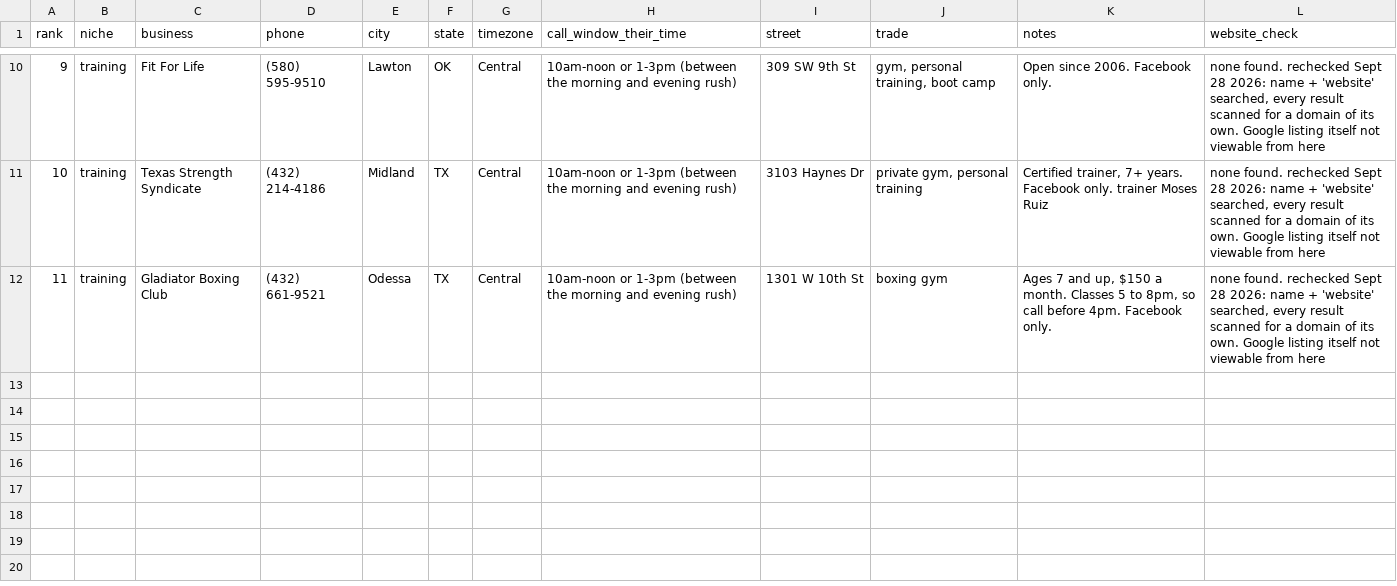
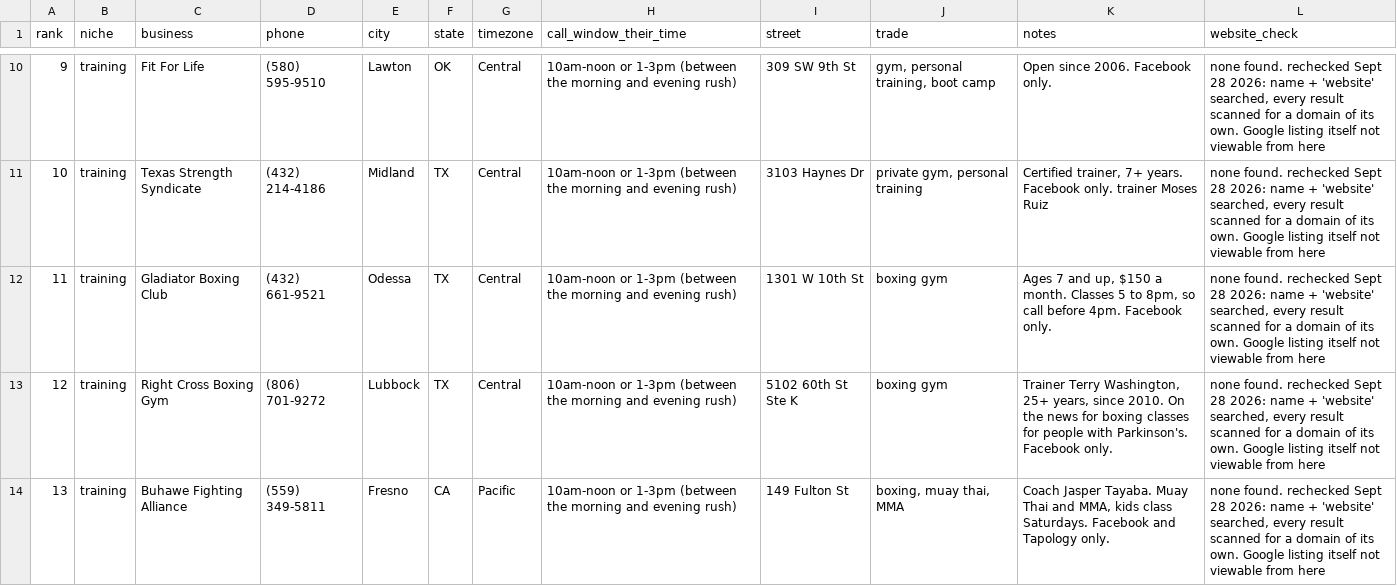
Before and after one commit to millytest2/builtfor, a CSV file: output/leads_training.csv, drawn as a sheet; only a part is shown, gaps mark what is left out.

```diff
--- a/output/leads_training.csv
+++ b/output/leads_training.csv
@@ -12 +12,3 @@ rank,niche,business,phone,city,state,timezone,call_window_their_time,street,trad
 11,training,Gladiator Boxing Club,(432) 661-9521,Odessa,TX,Central,10am-noon or 1-3pm (between the morning and evening rush),1301 W 10th St,boxing gym,"Ages 7 and up, $150 a month. Classes 5 to 8pm, so call before 4pm. Facebook only.","none found. rechecked Sept 28 2026: name + 'website' searched, every result scanned for a domain of its own. Google listing itself not viewable from here"
+12,training,Right Cross Boxing Gym,(806) 701-9272,Lubbock,TX,Central,10am-noon or 1-3pm (between the morning and evening rush),5102 60th St Ste K,boxing gym,"Trainer Terry Washington, 25+ years, since 2010. On the news for boxing classes for people with Parkinson's. Facebook only.","none found. rechecked Sept 28 2026: name + 'website' searched, every result scanned for a domain of its own. Google listing itself not viewable from here"
+13,training,Buhawe Fighting Alliance,(559) 349-5811,Fresno,CA,Pacific,10am-noon or 1-3pm (between the morning and evening rush),149 Fulton St,"boxing, muay thai, MMA","Coach Jasper Tayaba. Muay Thai and MMA, kids class Saturdays. Facebook and Tapology only.","none found. rechecked Sept 28 2026: name + 'website' searched, every result scanned for a domain of its own. Google listing itself not viewable from here"
```
Also changed, not shown: output/leads_auto.csv, output/leads_hooks_to_confirm.csv, 3 other files.
